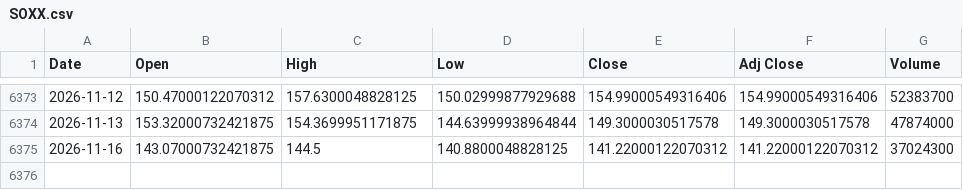
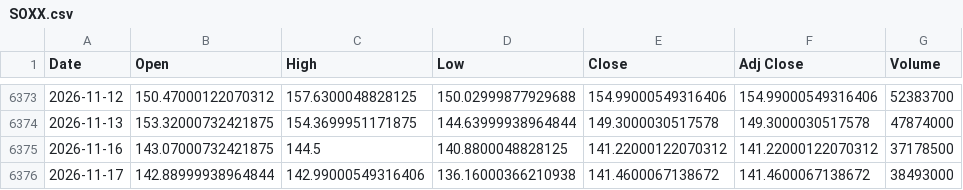
Before and after one commit to olion500/backtest-dss, a CSV file: data/SOXX.csv, drawn as a sheet; only a part is shown, gaps mark what is left out.

Commit message:
chore: market data through 2026-11-17 (closes: meritz SOXL, QQQ, SOXX)

```diff
--- a/data/SOXX.csv
+++ b/data/SOXX.csv
@@ -6374,2 +6374,3 @@ Date,Open,High,Low,Close,Adj Close,Volume
 2026-11-13,153.32000732421875,154.3699951171875,144.63999938964844,149.3000030517578,149.3000030517578,47874000
-2026-11-16,143.07000732421875,144.5,140.8800048828125,141.22000122070312,141.22000122070312,37024300
+2026-11-16,143.07000732421875,144.5,140.8800048828125,141.22000122070312,141.22000122070312,37178500
+2026-11-17,142.88999938964844,142.99000549316406,136.16000366210938,141.4600067138672,141.4600067138672,38493000
```
Also changed, not shown: data/BTC-USD.csv, data/QQQ.csv, 3 other files.
